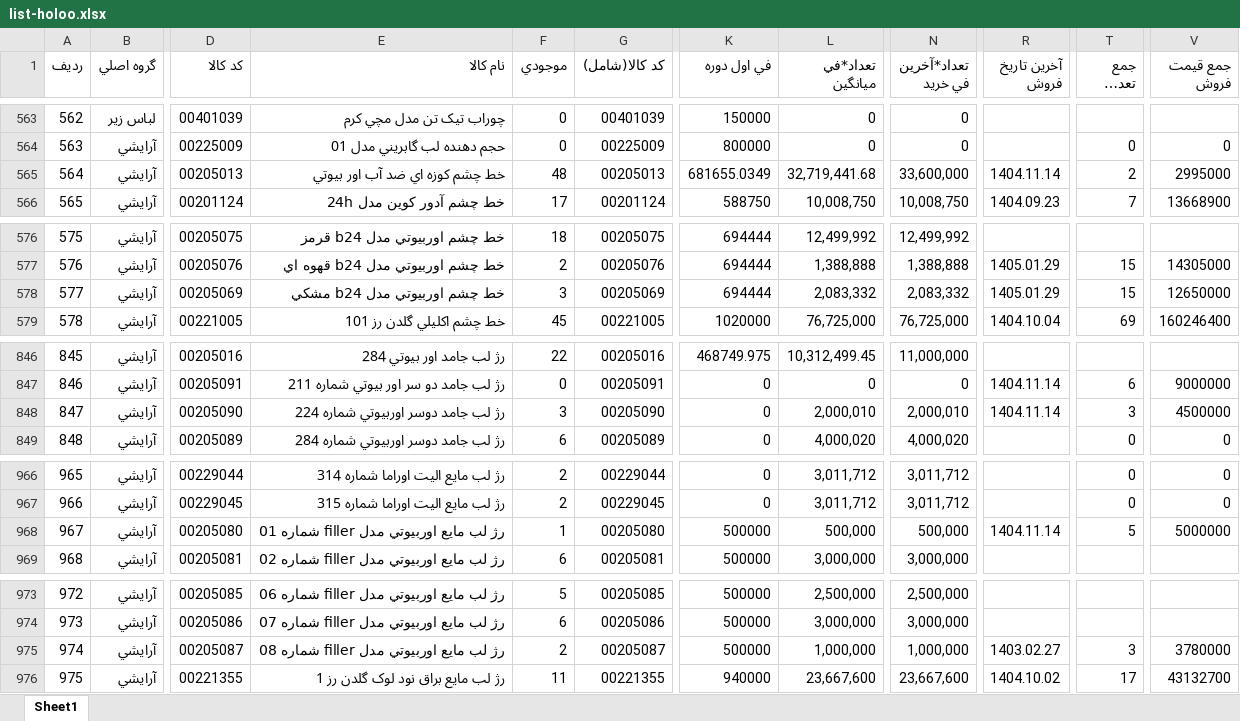
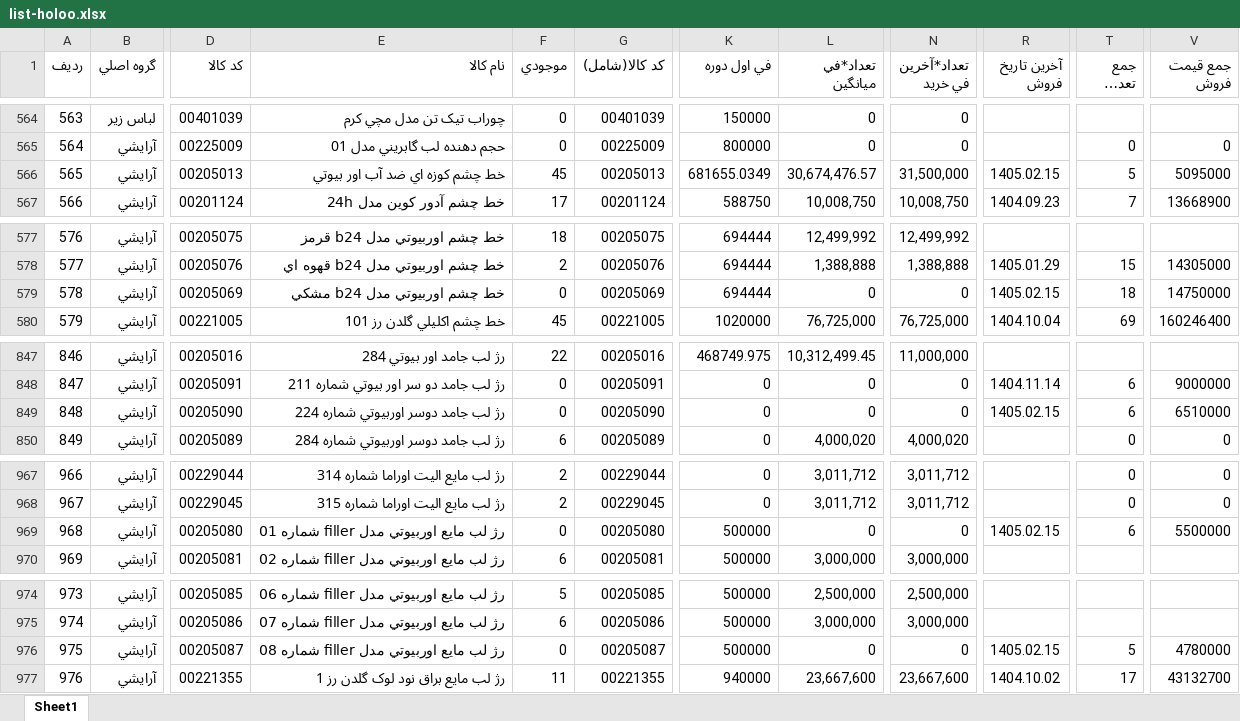
Before and after one commit to behzad-afsari/inventory-digi-2.6-1405, an Excel workbook: model/data/list-products-from-holoo/list-holoo.xlsx, sheet Sheet1, drawn as a sheet; only a part is shown, gaps mark what is left out; long unchanged cells end in …; values as stored, in another font and other column widths than the file's, no cell formats; addresses are those after the commit; the diff covers the shown part only; the diff names each change by its address in the sheet, - before the commit and + after, or states it on an @@ line.

```diff
--- a/model/data/list-products-from-holoo/list-holoo.xlsx (sheet Sheet1)
+++ b/model/data/list-products-from-holoo/list-holoo.xlsx (sheet Sheet1)
@@ column A (رديف) renumbered from row 192 down @@
-F566 (موجودي): 48
+F566 (موجودي): 45
-L566 (تعداد*في ميانگين): 32,719,441.68
+L566 (تعداد*في ميانگين): 30,674,476.57
-N566 (تعداد*آخرين في خريد): 33,600,000
+N566 (تعداد*آخرين في خريد): 31,500,000
-R566 (آخرين تاريخ فروش): 1404.11.14
+R566 (آخرين تاريخ فروش): 1405.02.15
-T566 (جمع تعداد فروش): 2
+T566 (جمع تعداد فروش): 5
-V566 (جمع قيمت فروش): 2995000
+V566 (جمع قيمت فروش): 5095000
-F579 (موجودي): 3
+F579 (موجودي): 0
-L579 (تعداد*في ميانگين): 2,083,332
+L579 (تعداد*في ميانگين): 0
-N579 (تعداد*آخرين في خريد): 2,083,332
+N579 (تعداد*آخرين في خريد): 0
-R579 (آخرين تاريخ فروش): 1405.01.29
+R579 (آخرين تاريخ فروش): 1405.02.15
-T579 (جمع تعداد فروش): 15
+T579 (جمع تعداد فروش): 18
-V579 (جمع قيمت فروش): 12650000
+V579 (جمع قيمت فروش): 14750000
-F849 (موجودي): 3
+F849 (موجودي): 0
-L849 (تعداد*في ميانگين): 2,000,010
+L849 (تعداد*في ميانگين): 0
-N849 (تعداد*آخرين في خريد): 2,000,010
+N849 (تعداد*آخرين في خريد): 0
-R849 (آخرين تاريخ فروش): 1404.11.14
+R849 (آخرين تاريخ فروش): 1405.02.15
-T849 (جمع تعداد فروش): 3
+T849 (جمع تعداد فروش): 6
-V849 (جمع قيمت فروش): 4500000
+V849 (جمع قيمت فروش): 6510000
-F969 (موجودي): 1
+F969 (موجودي): 0
-L969 (تعداد*في ميانگين): 500,000
+L969 (تعداد*في ميانگين): 0
-N969 (تعداد*آخرين في خريد): 500,000
+N969 (تعداد*آخرين في خريد): 0
-R969 (آخرين تاريخ فروش): 1404.11.14
+R969 (آخرين تاريخ فروش): 1405.02.15
-T969 (جمع تعداد فروش): 5
+T969 (جمع تعداد فروش): 6
-V969 (جمع قيمت فروش): 5000000
+V969 (جمع قيمت فروش): 5500000
-F976 (موجودي): 2
+F976 (موجودي): 0
-L976 (تعداد*في ميانگين): 1,000,000
+L976 (تعداد*في ميانگين): 0
-N976 (تعداد*آخرين في خريد): 1,000,000
+N976 (تعداد*آخرين في خريد): 0
-R976 (آخرين تاريخ فروش): 1403.02.27
+R976 (آخرين تاريخ فروش): 1405.02.15
-T976 (جمع تعداد فروش): 3
+T976 (جمع تعداد فروش): 5
-V976 (جمع قيمت فروش): 3780000
+V976 (جمع قيمت فروش): 4780000
```
Also changed, not shown: 2 added rows and 32 edited cells elsewhere in this sheet, cell formats, model/data/buy-price.xlsx, model/data/descriptions-buy_price.xlsx, 50 other files.
